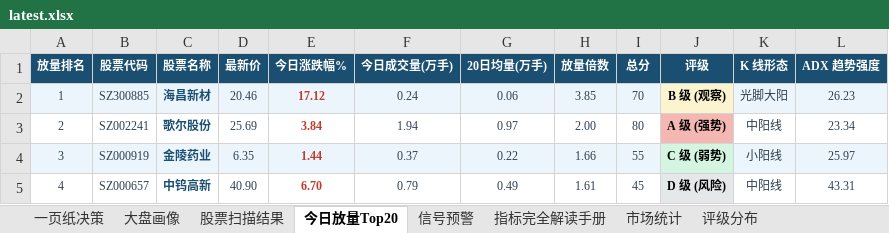
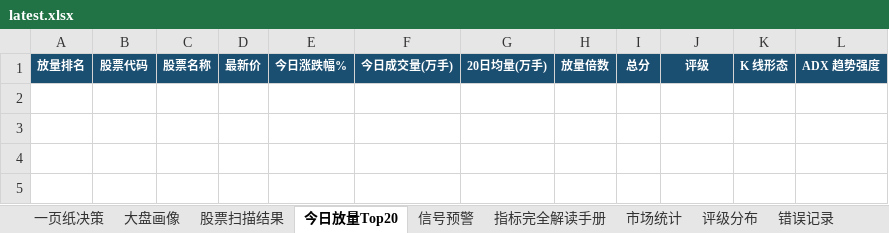
Before and after one commit to gaoyouxiaochao/stock-scanner-v79, an Excel workbook: results/latest.xlsx, sheet 今日放量Top20, drawn as a sheet; values as stored, in another font and other column widths than the file's, no borders; conditional formats not drawn; the diff names each change by its address in the sheet, - before the commit and + after, or states it on an @@ line.

```diff
--- a/results/latest.xlsx (sheet 今日放量Top20)
+++ b/results/latest.xlsx (sheet 今日放量Top20)
+sheet tab: 错误记录
-row 2: 1 | SZ300885 | 海昌新材 | 20.46 | 17.12 | 0.24 | 0.06 | 3.85 | 70 | B 级 (观察) | 光脚大阳 | 26.23
-row 3: 2 | SZ002241 | 歌尔股份 | 25.69 | 3.84 | 1.94 | 0.97 | 2.00 | 80 | A 级 (强势) | 中阳线 | 23.34
-row 4: 3 | SZ000919 | 金陵药业 | 6.35 | 1.44 | 0.37 | 0.22 | 1.66 | 55 | C 级 (弱势) | 小阳线 | 25.97
-row 5: 4 | SZ000657 | 中钨高新 | 40.90 | 6.70 | 0.79 | 0.49 | 1.61 | 45 | D 级 (风险) | 中阳线 | 43.31
```
Also changed, not shown: sheet 股票扫描结果, sheet 一页纸决策, sheet 信号预警, sheet 大盘画像, sheet 评级分布, sheet 市场统计, 1 other file.
